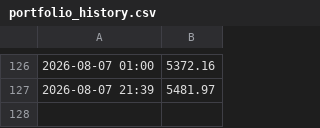
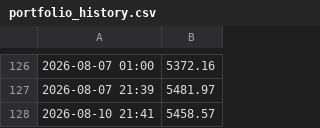
Before and after one commit to victorrd2946-jpg/Automated-Portfolio, a CSV file: portfolio_history.csv, drawn as a sheet; only a part is shown, gaps mark what is left out; the diff names each change by its address in the sheet, - before the commit and + after, or states it on an @@ line.

```diff
--- a/portfolio_history.csv
+++ b/portfolio_history.csv
+row 128: 2026-08-10 21:41 | 5458.57
```
